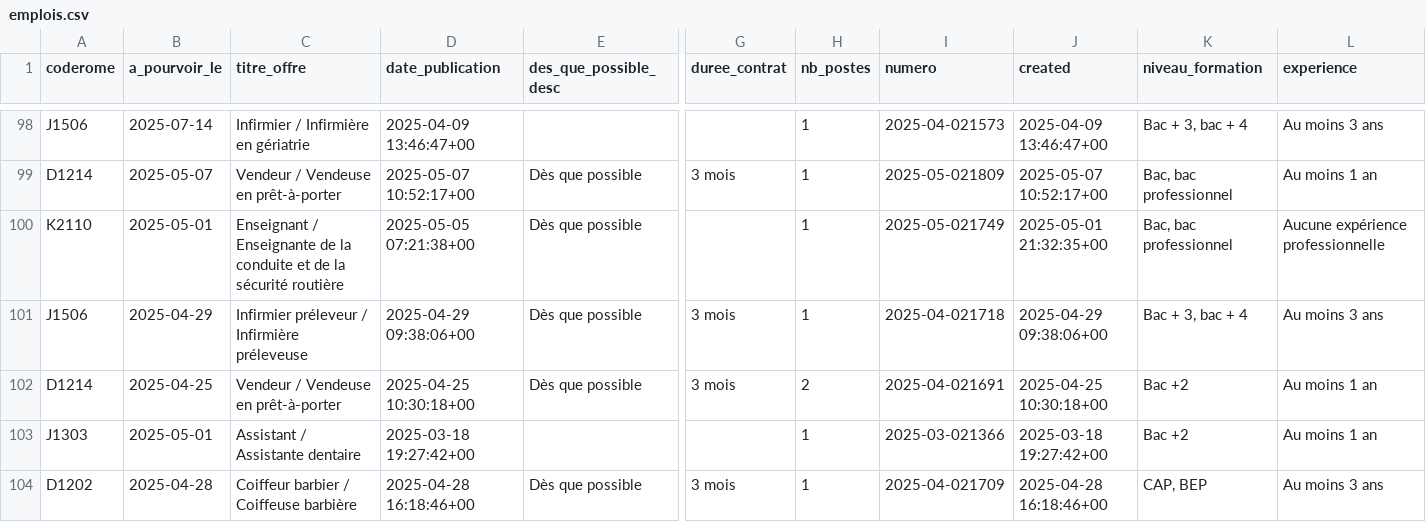
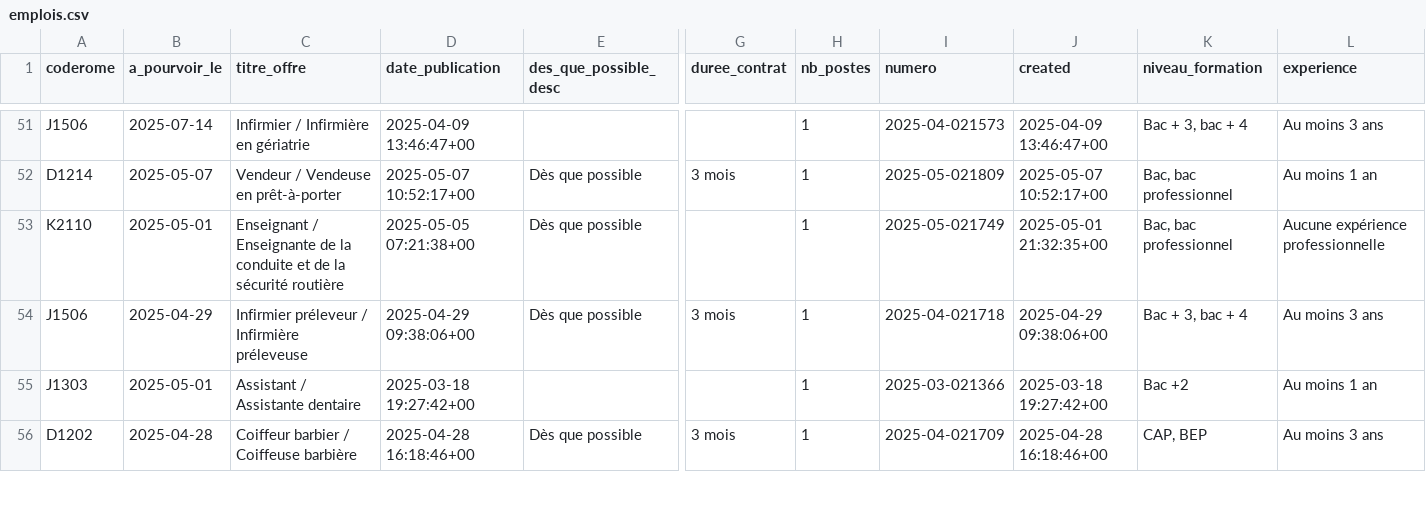
Before and after one commit to adriens/odata-offres-emploi-drhfpnc, a CSV file: data/emplois.csv, drawn as a sheet; only a part is shown, gaps mark what is left out; removed rows and columns are numbered as before the commit, all else as after; rows hold the shown columns only; the diff covers the shown part only; the diff names each change by its address in the sheet, - before the commit and + after, or states it on an @@ line.

Commit message:
Ajout ou mise à jour de data/emplois.csv

```diff
--- a/data/emplois.csv
+++ b/data/emplois.csv
-row 102: D1214 | 2025-04-25 | Vendeur / Vendeuse en prêt-à-porter | 2025-04-25 10:30:18+00 | Dès que possible | 3 mois | 2 | 2025-04-021691 | 2025-04-25 10:30:18+00 | Bac +2 | Au moins 1 an
```
Also changed, not shown: 47 moved rows elsewhere in this file.
